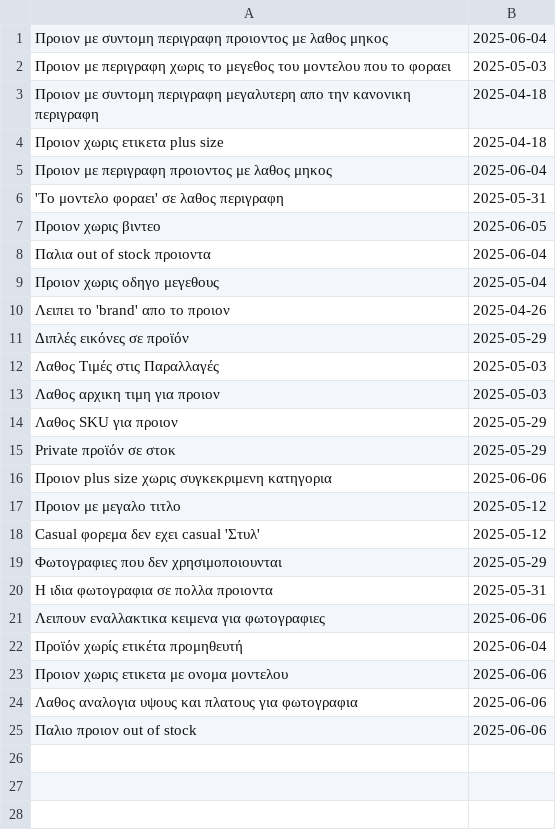
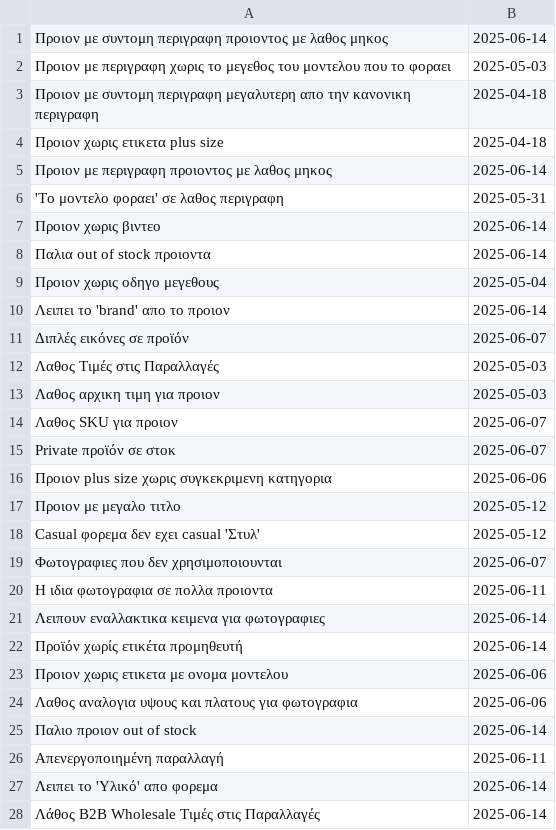
Before and after one commit to athkalia/foryoufashion, a CSV file: email_throttle_cache.csv, drawn as a sheet.

```diff
--- a/email_throttle_cache.csv
+++ b/email_throttle_cache.csv
@@ -1,2 +1,2 @@
-Προιον με συντομη περιγραφη προιοντος με λαθος μηκος,2025-06-04
+Προιον με συντομη περιγραφη προιοντος με λαθος μηκος,2025-06-14
 Προιον με περιγραφη χωρις το μεγεθος του μοντελου που το φοραει,2025-05-03
@@ -4,13 +4,13 @@
 Προιον χωρις ετικετα plus size,2025-04-18
-Προιον με περιγραφη προιοντος με λαθος μηκος,2025-06-04
+Προιον με περιγραφη προιοντος με λαθος μηκος,2025-06-14
 'Το μοντελο φοραει' σε λαθος περιγραφη,2025-05-31
-Προιον χωρις βιντεο,2025-06-05
-Παλια out of stock προιοντα,2025-06-04
+Προιον χωρις βιντεο,2025-06-14
+Παλια out of stock προιοντα,2025-06-14
 Προιον χωρις οδηγο μεγεθους,2025-05-04
-Λειπει το 'brand' απο το προιον,2025-04-26
-Διπλές εικόνες σε προϊόν,2025-05-29
+Λειπει το 'brand' απο το προιον,2025-06-14
+Διπλές εικόνες σε προϊόν,2025-06-07
 Λαθος Τιμές στις Παραλλαγές,2025-05-03
 Λαθος αρχικη τιμη για προιον,2025-05-03
-Λαθος SKU για προιον,2025-05-29
-Private προϊόν σε στοκ,2025-05-29
+Λαθος SKU για προιον,2025-06-07
+Private προϊόν σε στοκ,2025-06-07
 Προιον plus size χωρις συγκεκριμενη κατηγορια,2025-06-06
@@ -18,8 +18,11 @@ Private προϊόν σε στοκ,2025-05-29
 Casual φορεμα δεν εχει casual 'Στυλ',2025-05-12
-Φωτογραφιες που δεν χρησιμοποιουνται,2025-05-29
-Η ιδια φωτογραφια σε πολλα προιοντα,2025-05-31
-Λειπουν εναλλακτικα κειμενα για φωτογραφιες,2025-06-06
-Προϊόν χωρίς ετικέτα προμηθευτή,2025-06-04
+Φωτογραφιες που δεν χρησιμοποιουνται,2025-06-07
+Η ιδια φωτογραφια σε πολλα προιοντα,2025-06-11
+Λειπουν εναλλακτικα κειμενα για φωτογραφιες,2025-06-14
+Προϊόν χωρίς ετικέτα προμηθευτή,2025-06-14
 Προιον χωρις ετικετα με ονομα μοντελου,2025-06-06
 Λαθος αναλογια υψους και πλατους για φωτογραφια,2025-06-06
-Παλιο προιον out of stock,2025-06-06
+Παλιο προιον out of stock,2025-06-14
+Απενεργοποιημένη παραλλαγή,2025-06-11
+Λειπει το 'Υλικό' απο φορεμα,2025-06-14
+Λάθος B2B Wholesale Τιμές στις Παραλλαγές,2025-06-14
```
Also changed, not shown: media_library_missing_files_cache.csv, 3 other files.
